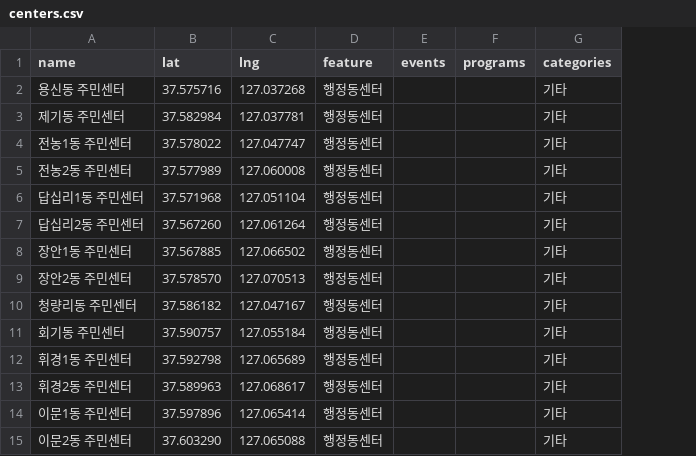
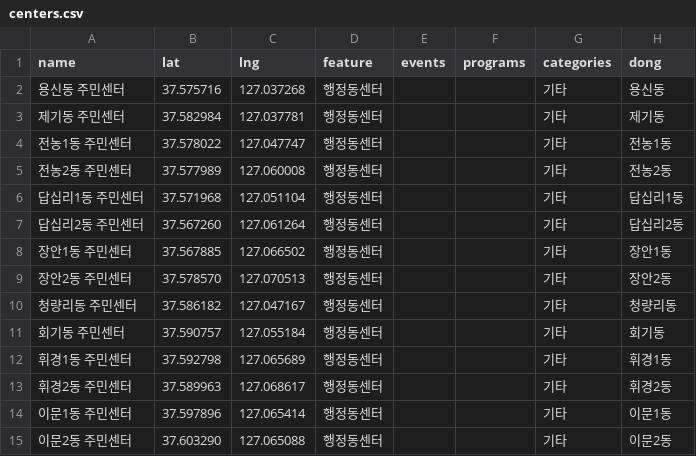
Before and after one commit to SangJoonYoon/dongdaemun-dolbom-map, a CSV file: centers.csv, drawn as a sheet; the diff names each change by its address in the sheet, - before the commit and + after, or states it on an @@ line.

Commit message:
centers.csv

```diff
--- a/centers.csv
+++ b/centers.csv
+column H (dong), rows 2-15: 용신동 | 제기동 | 전농1동 | 전농2동 | 답십리1동 | 답십리2동 | 장안1동 | 장안2동 | 청량리동 | 회기동 | 휘경1동 | 휘경2동 | 이문1동 | 이문2동
```
